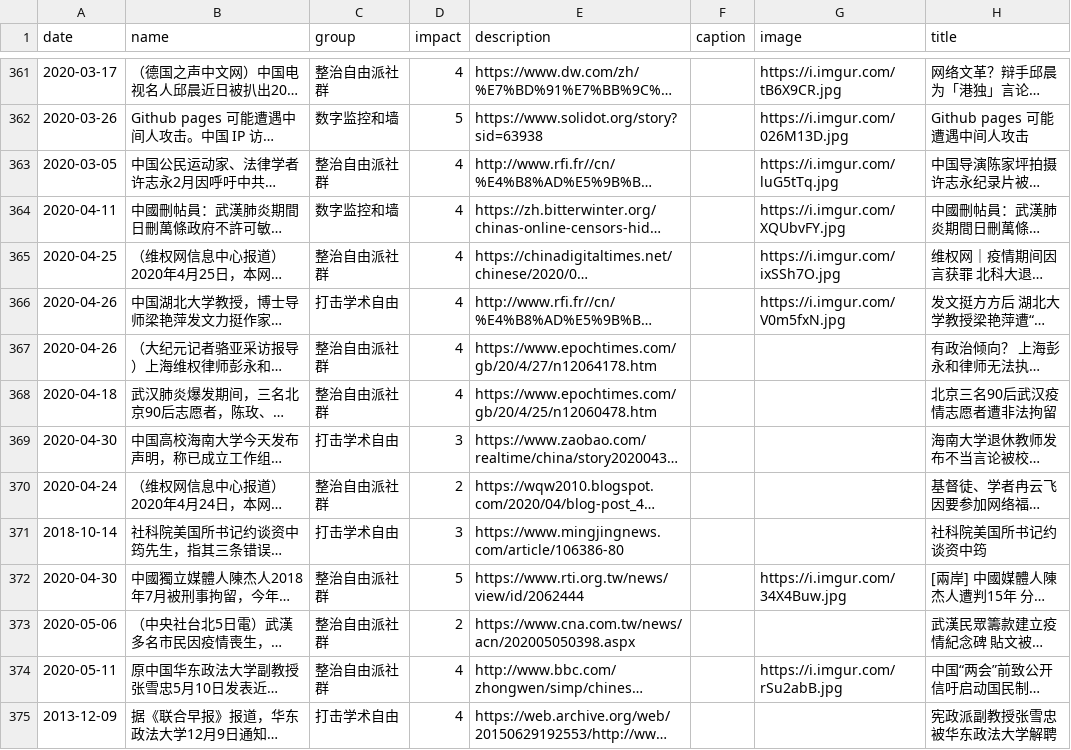
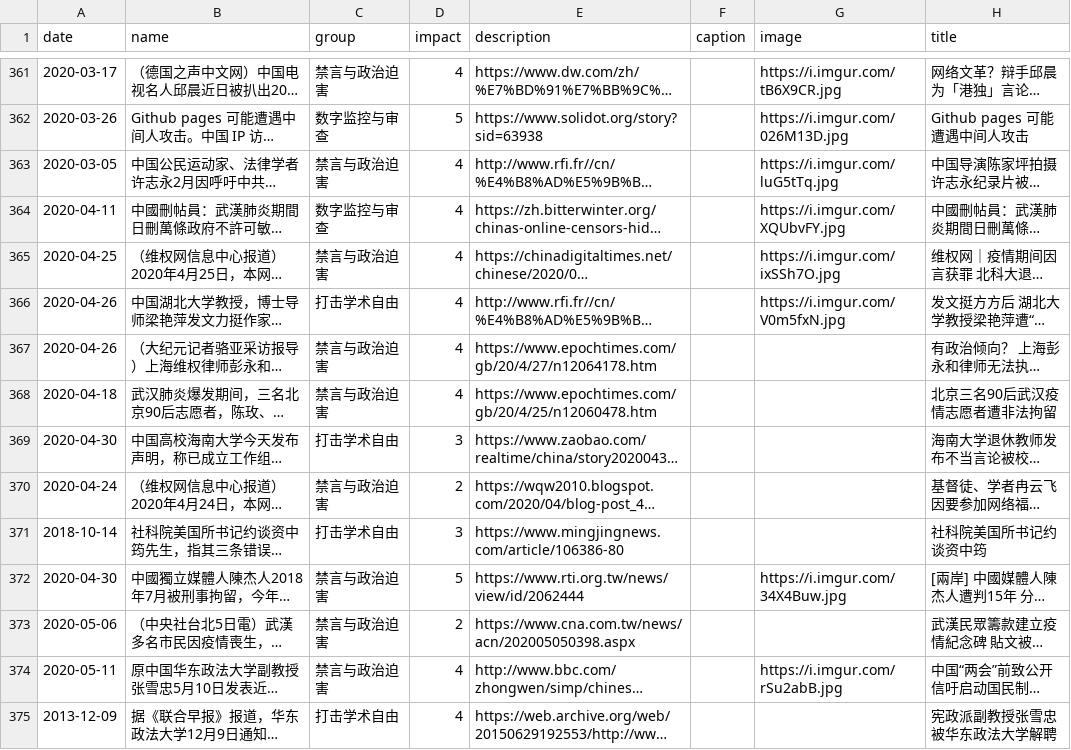
Before and after one commit to chinatimeline/chinatimeline.github.io, a CSV file: _data/csv/CCP_Ideology_Events.csv, drawn as a sheet; only a part is shown, gaps mark what is left out; long unchanged cells end in …; the diff covers the shown part only; the diff names each change by its address in the sheet, - before the commit and + after, or states it on an @@ line.

```diff
--- a/_data/csv/CCP_Ideology_Events.csv
+++ b/_data/csv/CCP_Ideology_Events.csv
-C361 (group): 整治自由派社群
+C361 (group): 禁言与政治迫害
-C362 (group): 数字监控和墙
+C362 (group): 数字监控与审查
-C363 (group): 整治自由派社群
+C363 (group): 禁言与政治迫害
-C364 (group): 数字监控和墙
+C364 (group): 数字监控与审查
-C365 (group): 整治自由派社群
+C365 (group): 禁言与政治迫害
-C367:C368 (group): 整治自由派社群
+C367:C368 (group): 禁言与政治迫害
-C370 (group): 整治自由派社群
+C370 (group): 禁言与政治迫害
-C372:C374 (group): 整治自由派社群
+C372:C374 (group): 禁言与政治迫害
```
Also changed, not shown: 166 edited cells elsewhere in this file.
